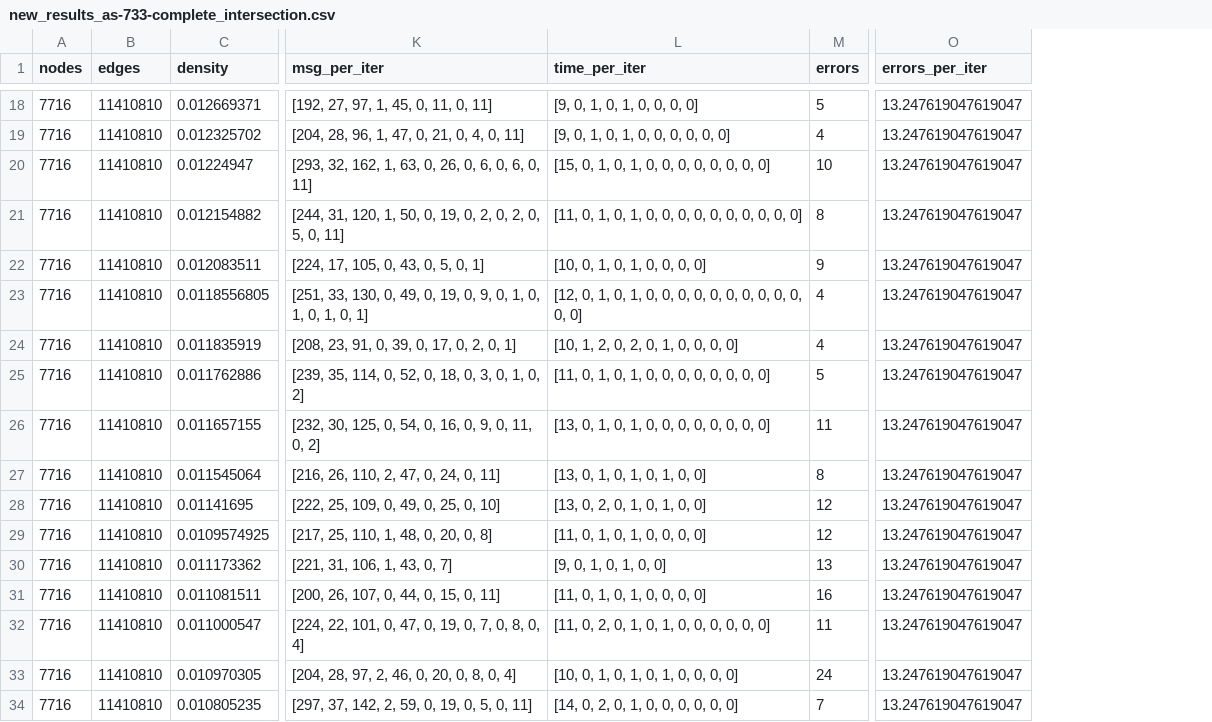
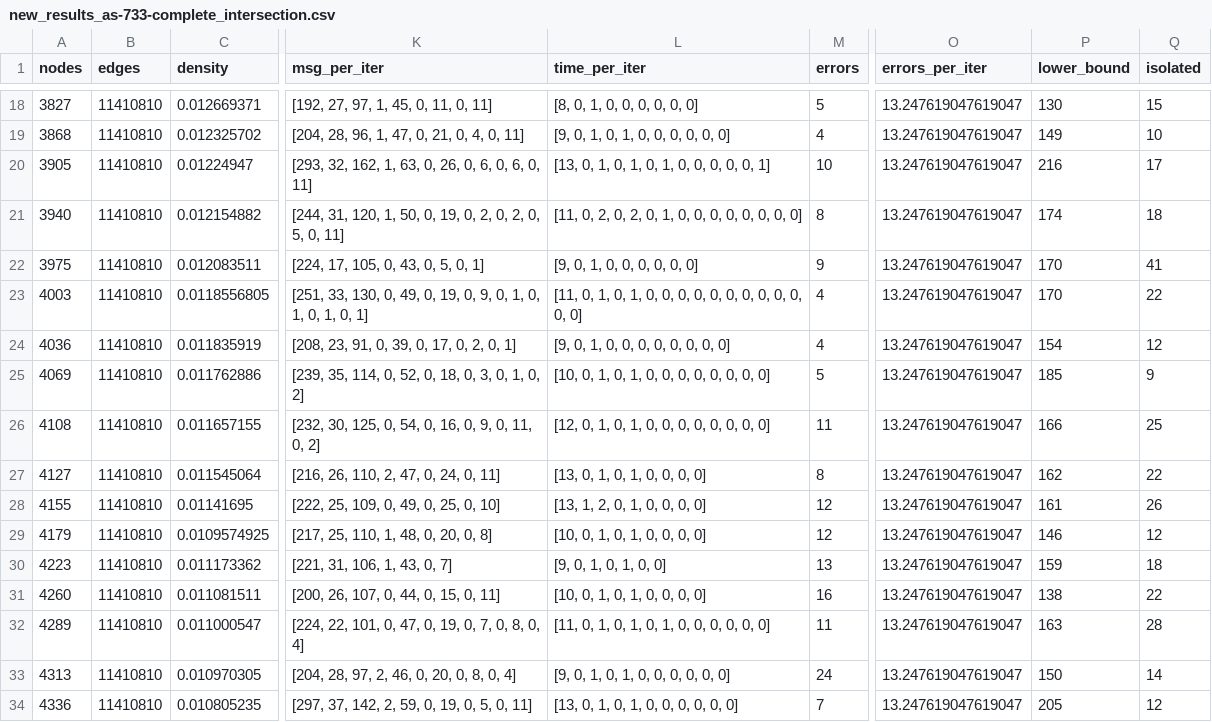
Before and after one commit to DavideR95/temporal_distributed_kcores, a CSV file: results/new_results_as-733-complete_intersection.csv, drawn as a sheet; only a part is shown, gaps mark what is left out; the diff covers the shown part only; the diff names each change by its address in the sheet, - before the commit and + after, or states it on an @@ line.

```diff
--- a/results/new_results_as-733-complete_intersection.csv
+++ b/results/new_results_as-733-complete_intersection.csv
+column P (lower_bound), rows 18-34: 130 | 149 | 216 | 174 | 170 | 170 | 154 | 185 | 166 | 162 | 161 | 146 | 159 | 138 | 163 | 150 | 205
+column Q (isolated), rows 18-34: 15 | 10 | 17 | 18 | 41 | 22 | 12 | 9 | 25 | 22 | 26 | 12 | 18 | 22 | 28 | 14 | 12
-A18 (nodes): 7716
+A18 (nodes): 3827
-L18 (time_per_iter): [9, 0, 1, 0, 1, 0, 0, 0, 0]
+L18 (time_per_iter): [8, 0, 1, 0, 0, 0, 0, 0, 0]
-A19 (nodes): 7716
+A19 (nodes): 3868
-A20 (nodes): 7716
+A20 (nodes): 3905
-L20 (time_per_iter): [15, 0, 1, 0, 1, 0, 0, 0, 0, 0, 0, 0, 0]
+L20 (time_per_iter): [13, 0, 1, 0, 1, 0, 1, 0, 0, 0, 0, 0, 1]
-A21 (nodes): 7716
+A21 (nodes): 3940
-L21 (time_per_iter): [11, 0, 1, 0, 1, 0, 0, 0, 0,…
+L21 (time_per_iter): [11, 0, 2, 0, 2, 0, 1, 0, 0,…
-A22 (nodes): 7716
+A22 (nodes): 3975
-L22 (time_per_iter): [10, 0, 1, 0, 1, 0, 0, 0, 0]
+L22 (time_per_iter): [9, 0, 1, 0, 0, 0, 0, 0, 0]
-A23 (nodes): 7716
+A23 (nodes): 4003
-L23 (time_per_iter): [12, 0, 1,…
+L23 (time_per_iter): [11, 0, 1,…
-A24 (nodes): 7716
+A24 (nodes): 4036
-L24 (time_per_iter): [10, 1, 2, 0, 2, 0, 1, 0, 0, 0, 0]
+L24 (time_per_iter): [9, 0, 1, 0, 0, 0, 0, 0, 0, 0, 0]
-A25 (nodes): 7716
+A25 (nodes): 4069
-L25 (time_per_iter): [11, 0, 1, 0, 1, 0, 0, 0, 0, 0, 0, 0, 0]
+L25 (time_per_iter): [10, 0, 1, 0, 1, 0, 0, 0, 0, 0, 0, 0, 0]
-A26 (nodes): 7716
+A26 (nodes): 4108
-L26 (time_per_iter): [13, 0, 1, 0, 1, 0, 0, 0, 0, 0, 0, 0, 0]
+L26 (time_per_iter): [12, 0, 1, 0, 1, 0, 0, 0, 0, 0, 0, 0, 0]
-A27 (nodes): 7716
+A27 (nodes): 4127
-L27 (time_per_iter): [13, 0, 1, 0, 1, 0, 1, 0, 0]
+L27 (time_per_iter): [13, 0, 1, 0, 1, 0, 0, 0, 0]
-A28 (nodes): 7716
+A28 (nodes): 4155
-L28 (time_per_iter): [13, 0, 2, 0, 1, 0, 1, 0, 0]
+L28 (time_per_iter): [13, 1, 2, 0, 1, 0, 0, 0, 0]
-A29 (nodes): 7716
+A29 (nodes): 4179
-L29 (time_per_iter): [11, 0, 1, 0, 1, 0, 0, 0, 0]
+L29 (time_per_iter): [10, 0, 1, 0, 1, 0, 0, 0, 0]
-A30 (nodes): 7716
+A30 (nodes): 4223
-A31 (nodes): 7716
+A31 (nodes): 4260
-L31 (time_per_iter): [11, 0, 1, 0, 1, 0, 0, 0, 0]
+L31 (time_per_iter): [10, 0, 1, 0, 1, 0, 0, 0, 0]
-A32 (nodes): 7716
+A32 (nodes): 4289
-L32 (time_per_iter): [11, 0, 2, 0, 1, 0, 1, 0, 0, 0, 0, 0, 0]
+L32 (time_per_iter): [11, 0, 1, 0, 1, 0, 1, 0, 0, 0, 0, 0, 0]
-A33 (nodes): 7716
+A33 (nodes): 4313
-L33 (time_per_iter): [10, 0, 1, 0, 1, 0, 1, 0, 0, 0, 0]
+L33 (time_per_iter): [9, 0, 1, 0, 1, 0, 0, 0, 0, 0, 0]
-A34 (nodes): 7716
+A34 (nodes): 4336
-L34 (time_per_iter): [14, 0, 2, 0, 1, 0, 0, 0, 0, 0, 0]
+L34 (time_per_iter): [13, 0, 1, 0, 1, 0, 0, 0, 0, 0, 0]
```
Also changed, not shown: 155 edited cells elsewhere in this file, results/full_results_as-733-complete_intersection.csv, 6 other files.
